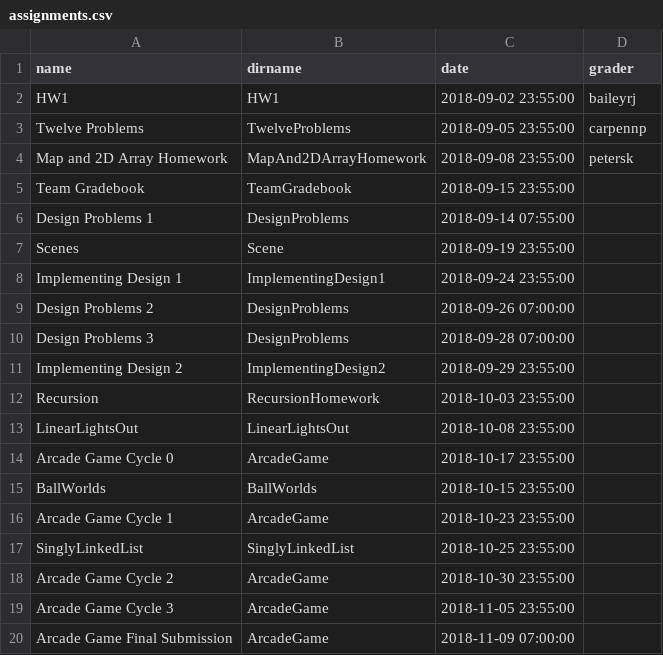
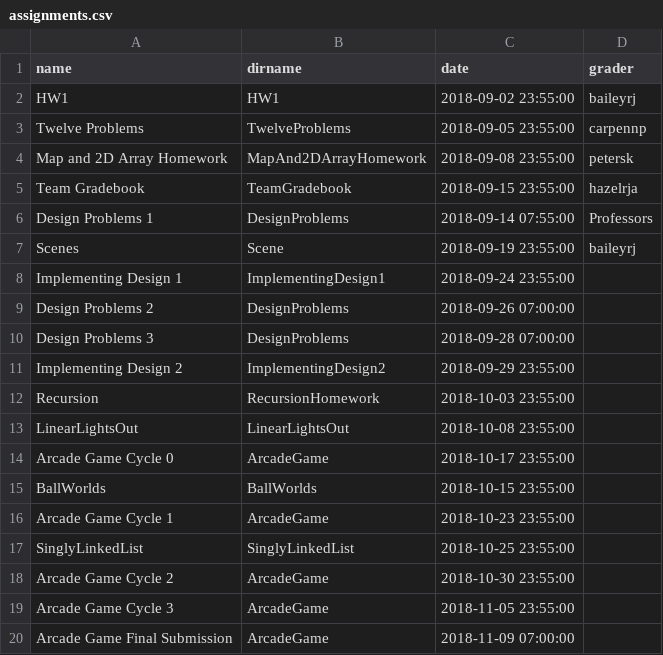
Before and after one commit to RHIT-CSSE/csse220, a CSV file: _data/assignments.csv, drawn as a sheet.

Commit message:
updaing TA assignments

```diff
--- a/_data/assignments.csv
+++ b/_data/assignments.csv
@@ -4,5 +4,5 @@ Twelve Problems,TwelveProblems,2018-09-05 23:55:00,carpennp
 Map and 2D Array Homework,MapAnd2DArrayHomework,2018-09-08 23:55:00,petersk
-Team Gradebook,TeamGradebook,2018-09-15 23:55:00,
-Design Problems 1,DesignProblems,2018-09-14 07:55:00,
-Scenes,Scene,2018-09-19 23:55:00,
+Team Gradebook,TeamGradebook,2018-09-15 23:55:00,hazelrja
+Design Problems 1,DesignProblems,2018-09-14 07:55:00,Professors
+Scenes,Scene,2018-09-19 23:55:00,baileyrj
 Implementing Design 1,ImplementingDesign1,2018-09-24 23:55:00,
```
